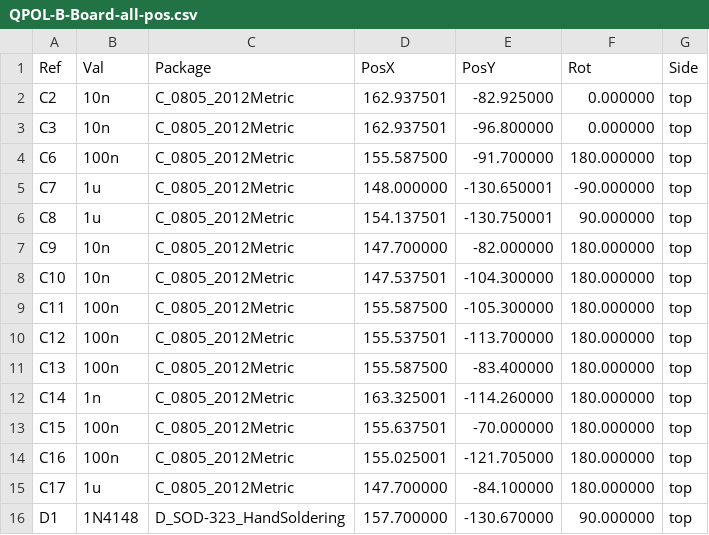
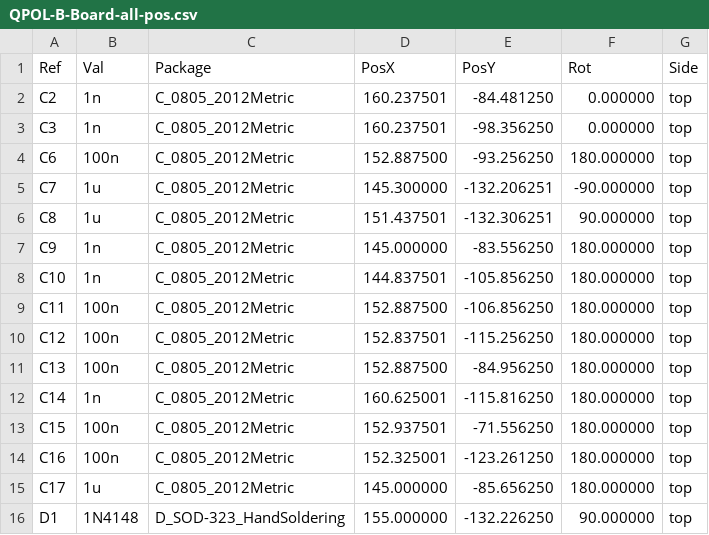
Before and after one commit to Fihdi/QPOL, a CSV file: QPOL-B-Board-all-pos.csv, drawn as a sheet; only a part is shown; the diff covers the shown part only.

```diff
--- a/QPOL-B-Board-all-pos.csv
+++ b/QPOL-B-Board-all-pos.csv
@@ -1,16 +1,16 @@
 Ref,Val,Package,PosX,PosY,Rot,Side
-"C2","10n","C_0805_2012Metric",162.937501,-82.925000,0.000000,top
-"C3","10n","C_0805_2012Metric",162.937501,-96.800000,0.000000,top
-"C6","100n","C_0805_2012Metric",155.587500,-91.700000,180.000000,top
-"C7","1u","C_0805_2012Metric",148.000000,-130.650001,-90.000000,top
-"C8","1u","C_0805_2012Metric",154.137501,-130.750001,90.000000,top
-"C9","10n","C_0805_2012Metric",147.700000,-82.000000,180.000000,top
-"C10","10n","C_0805_2012Metric",147.537501,-104.300000,180.000000,top
-"C11","100n","C_0805_2012Metric",155.587500,-105.300000,180.000000,top
-"C12","100n","C_0805_2012Metric",155.537501,-113.700000,180.000000,top
-"C13","100n","C_0805_2012Metric",155.587500,-83.400000,180.000000,top
-"C14","1n","C_0805_2012Metric",163.325001,-114.260000,180.000000,top
-"C15","100n","C_0805_2012Metric",155.637501,-70.000000,180.000000,top
-"C16","100n","C_0805_2012Metric",155.025001,-121.705000,180.000000,top
-"C17","1u","C_0805_2012Metric",147.700000,-84.100000,180.000000,top
-"D1","1N4148","D_SOD-323_HandSoldering",157.700000,-130.670000,90.000000,top
+"C2","1n","C_0805_2012Metric",160.237501,-84.481250,0.000000,top
+"C3","1n","C_0805_2012Metric",160.237501,-98.356250,0.000000,top
+"C6","100n","C_0805_2012Metric",152.887500,-93.256250,180.000000,top
+"C7","1u","C_0805_2012Metric",145.300000,-132.206251,-90.000000,top
+"C8","1u","C_0805_2012Metric",151.437501,-132.306251,90.000000,top
+"C9","1n","C_0805_2012Metric",145.000000,-83.556250,180.000000,top
+"C10","1n","C_0805_2012Metric",144.837501,-105.856250,180.000000,top
+"C11","100n","C_0805_2012Metric",152.887500,-106.856250,180.000000,top
+"C12","100n","C_0805_2012Metric",152.837501,-115.256250,180.000000,top
+"C13","100n","C_0805_2012Metric",152.887500,-84.956250,180.000000,top
+"C14","1n","C_0805_2012Metric",160.625001,-115.816250,180.000000,top
+"C15","100n","C_0805_2012Metric",152.937501,-71.556250,180.000000,top
+"C16","100n","C_0805_2012Metric",152.325001,-123.261250,180.000000,top
+"C17","1u","C_0805_2012Metric",145.000000,-85.656250,180.000000,top
+"D1","1N4148","D_SOD-323_HandSoldering",155.000000,-132.226250,90.000000,top
```
Also changed, not shown: 104 edited cells elsewhere in this file, 7 other files.
